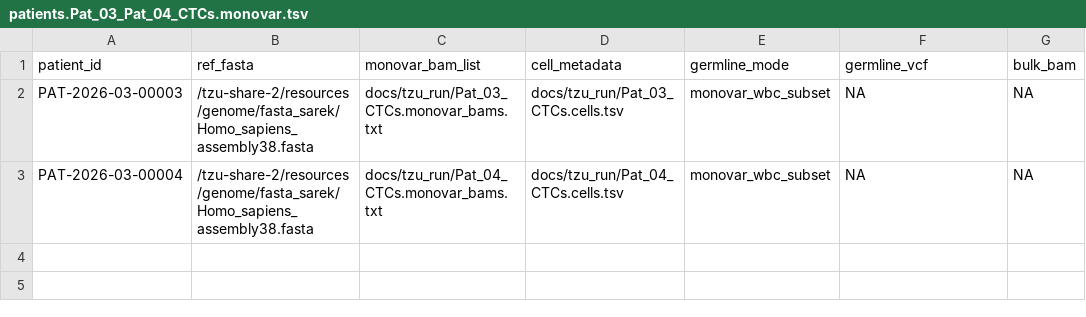
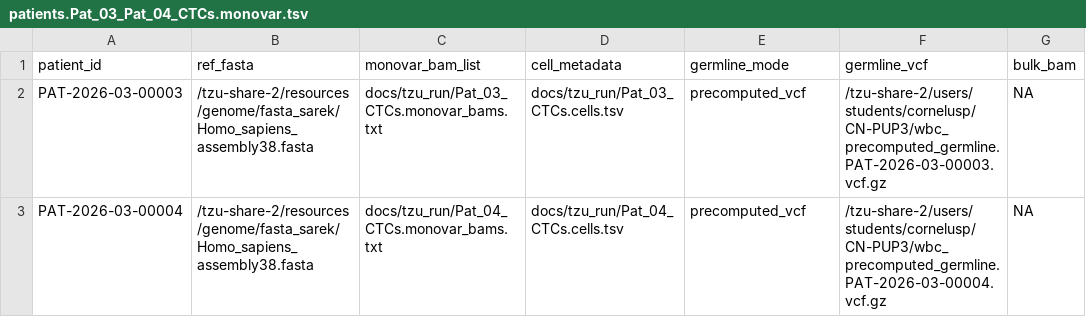
Before and after one commit to CornelImmortel/CN-PUP, a TSV file: docs/tzu_run/patients.Pat_03_Pat_04_CTCs.monovar.tsv, drawn as a sheet; only a part is shown; the diff names each change by its address in the sheet, - before the commit and + after, or states it on an @@ line.

Commit message:
Switch Pat03+04 germline exclusion to precomputed PTATO WBC VCFs
Replaces monovar_wbc_subset (a second full MonoVar joint-calling run just
to extract the WBC's own genotype) with precomputed_vcf mode, pointed at
WBC-only VCFs built from PTATO's raw joint-germline calls. Shared manifest,
so this affects both the WGS and exome-restricted configs.

```diff
--- a/docs/tzu_run/patients.Pat_03_Pat_04_CTCs.monovar.tsv
+++ b/docs/tzu_run/patients.Pat_03_Pat_04_CTCs.monovar.tsv
-E2:E3 (germline_mode): monovar_wbc_subset
+E2:E3 (germline_mode): precomputed_vcf
-F2 (germline_vcf): NA
+F2 (germline_vcf): /tzu-share-2/users/students/cornelusp/CN-PUP3/wbc_precomputed_germline.PAT-2026-03-00003.vcf.gz
-F3 (germline_vcf): NA
+F3 (germline_vcf): /tzu-share-2/users/students/cornelusp/CN-PUP3/wbc_precomputed_germline.PAT-2026-03-00004.vcf.gz
```
Also changed, not shown: 1 other file.
